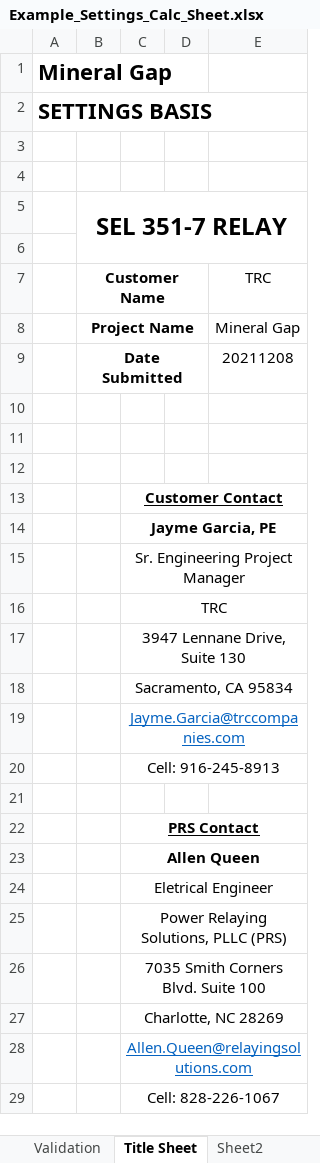
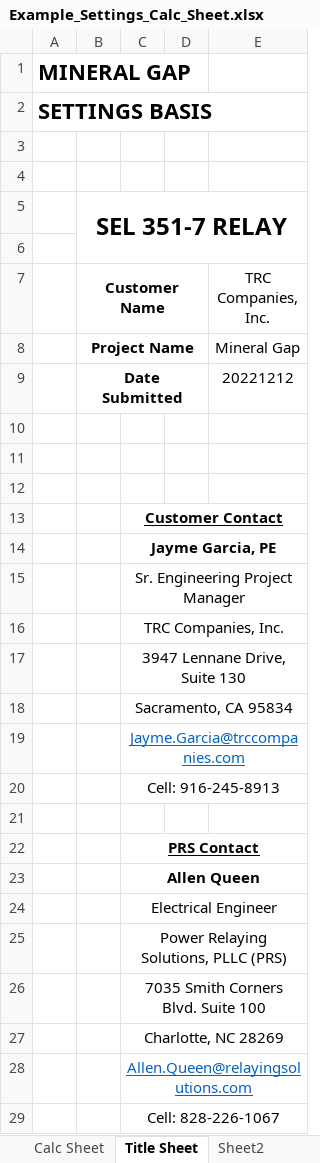
Before and after one commit to TannerHollis/SettingsHelper, an Excel workbook: SettingsHelperTest/Example_Settings_Calc_Sheet.xlsx, sheet Title Sheet, drawn as a sheet; values as stored, in another font and other column widths than the file's, no borders; charts and pictures not drawn; the diff names each change by its address in the sheet, - before the commit and + after, or states it on an @@ line.

```diff
--- a/SettingsHelperTest/Example_Settings_Calc_Sheet.xlsx (sheet Title Sheet)
+++ b/SettingsHelperTest/Example_Settings_Calc_Sheet.xlsx (sheet Title Sheet)
@@ sheet tab hidden: Validation @@
-A1: Mineral Gap
+A1: MINERAL GAP
-E7: TRC
+E7: TRC Companies, Inc.
-E9 (TRC Companies, Inc.): 20211208
+E9 (TRC Companies, Inc.): 20221212
-C16: TRC
+C16: TRC Companies, Inc.
-C24: Eletrical Engineer
+C24: Electrical Engineer
```
Also changed, not shown: sheet Calc Sheet, formulas that keep their value, 29 other files.
